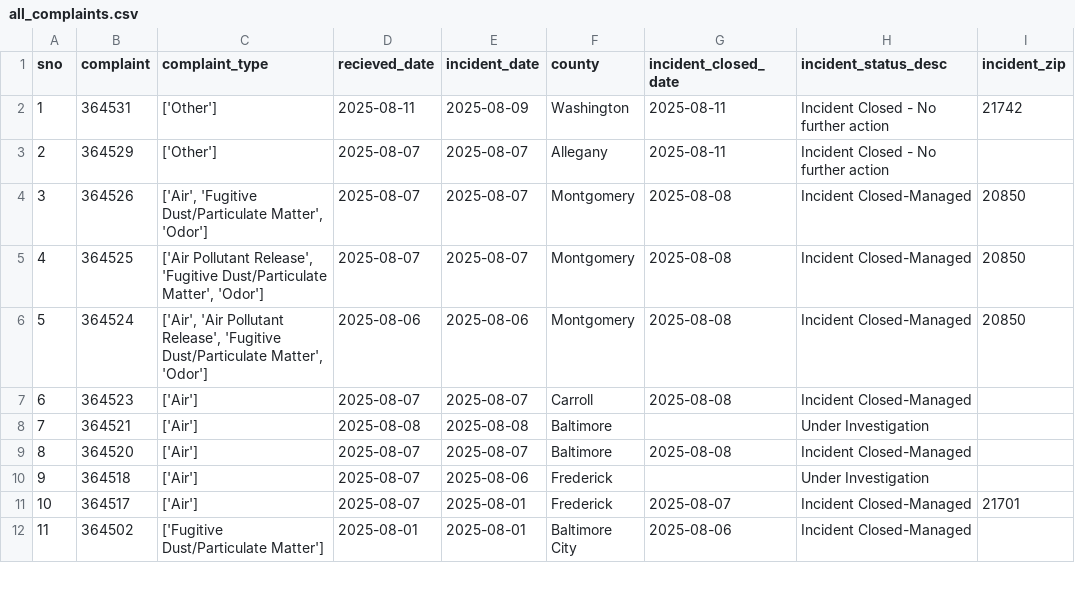
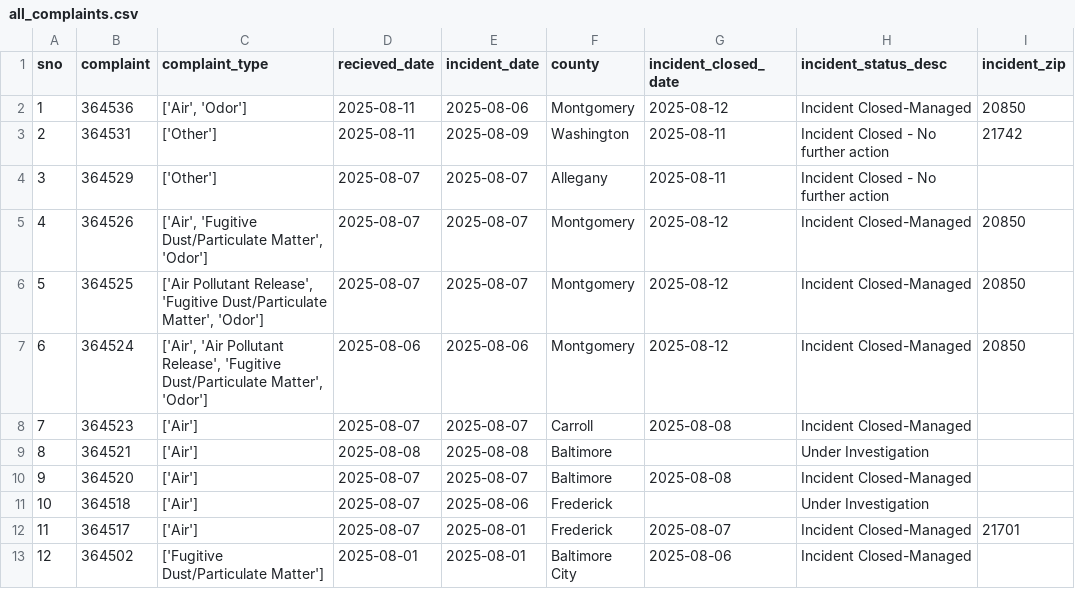
Before and after one commit to sandrafish/live-nicar-pipeline, a CSV file: exported_data/all_complaints.csv, drawn as a sheet; only a part is shown; addresses are those after the commit; the diff names each change by its address in the sheet, - before the commit and + after, or states it on an @@ line.

```diff
--- a/exported_data/all_complaints.csv
+++ b/exported_data/all_complaints.csv
+row 2: 1 | 364536 | ['Air', 'Odor'] | 2025-08-11 | 2025-08-06 | Montgomery | 2025-08-12 | Incident Closed-Managed | 20850
@@ column A (sno) renumbered from row 3 down @@
-G5:G7 (incident_closed_date): 2025-08-08
+G5:G7 (incident_closed_date): 2025-08-12
```
Also changed, not shown: exported_data/complaint_type_frequency.csv, exported_data/invalid_counties.csv, 1 other file.
